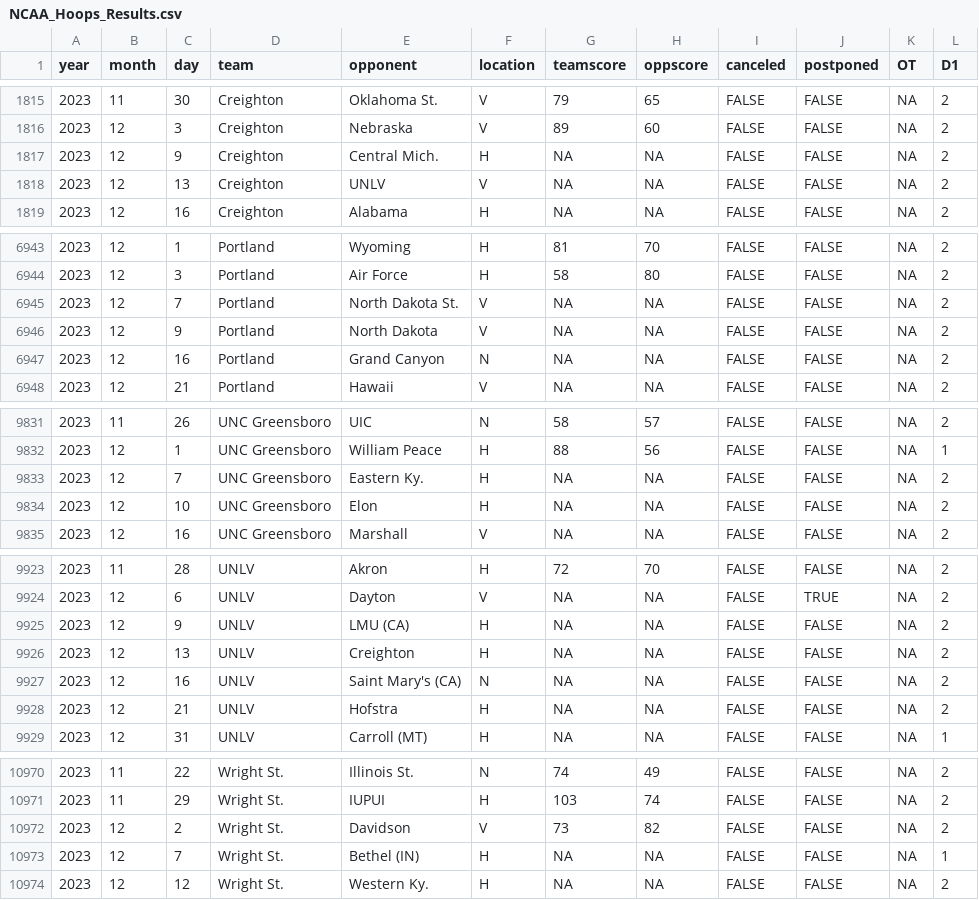
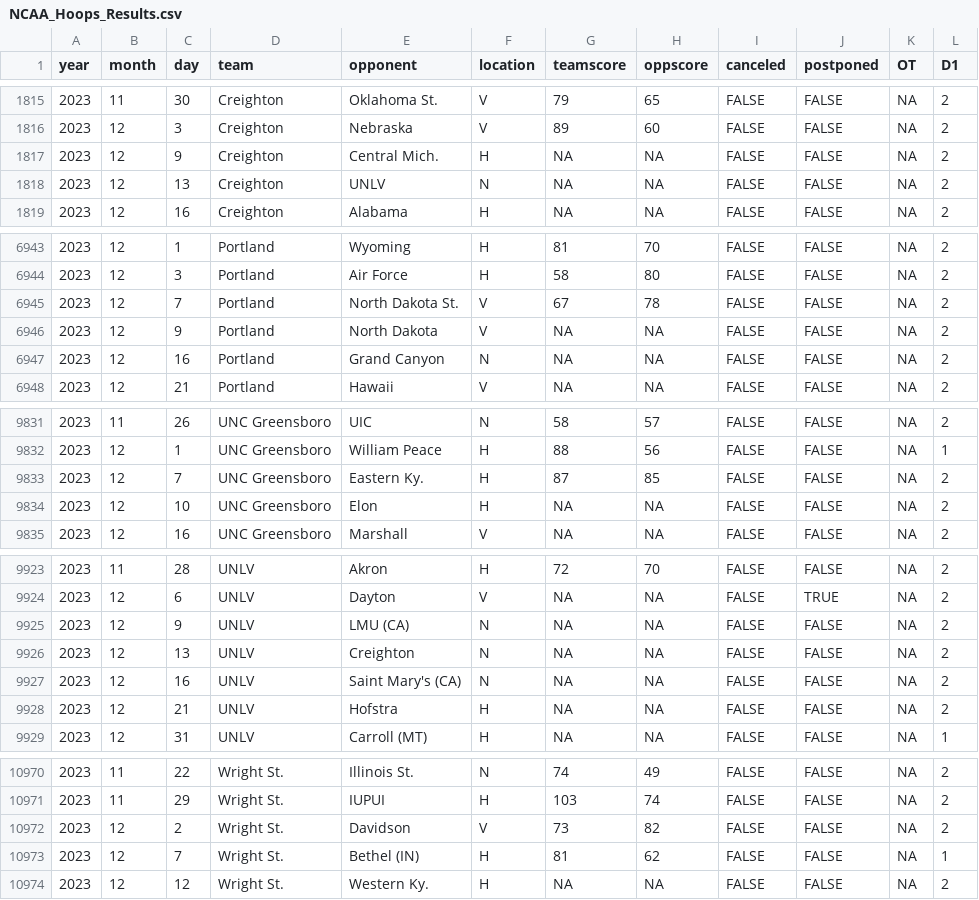
Before and after one commit to jackwarfield/cbb_rankings, a CSV file: NCAA_Hoops_Results.csv, drawn as a sheet; only a part is shown, gaps mark what is left out; the diff covers the shown part only.

```diff
--- a/NCAA_Hoops_Results.csv
+++ b/NCAA_Hoops_Results.csv
@@ -1817,3 +1817,3 @@
 2023,12,9,"Creighton","Central Mich.","H",NA,NA,FALSE,FALSE,NA,2
-2023,12,13,"Creighton","UNLV","V",NA,NA,FALSE,FALSE,NA,2
+2023,12,13,"Creighton","UNLV","N",NA,NA,FALSE,FALSE,NA,2
 2023,12,16,"Creighton","Alabama","H",NA,NA,FALSE,FALSE,NA,2
@@ -6944,3 +6944,3 @@
 2023,12,3,"Portland","Air Force","H",58,80,FALSE,FALSE,NA,2
-2023,12,7,"Portland","North Dakota St.","V",NA,NA,FALSE,FALSE,NA,2
+2023,12,7,"Portland","North Dakota St.","V",67,78,FALSE,FALSE,NA,2
 2023,12,9,"Portland","North Dakota","V",NA,NA,FALSE,FALSE,NA,2
@@ -9832,3 +9832,3 @@
 2023,12,1,"UNC Greensboro","William Peace","H",88,56,FALSE,FALSE,NA,1
-2023,12,7,"UNC Greensboro","Eastern Ky.","H",NA,NA,FALSE,FALSE,NA,2
+2023,12,7,"UNC Greensboro","Eastern Ky.","H",87,85,FALSE,FALSE,NA,2
 2023,12,10,"UNC Greensboro","Elon","H",NA,NA,FALSE,FALSE,NA,2
@@ -9924,4 +9924,4 @@
 2023,12,6,"UNLV","Dayton","V",NA,NA,FALSE,TRUE,NA,2
-2023,12,9,"UNLV","LMU (CA)","H",NA,NA,FALSE,FALSE,NA,2
-2023,12,13,"UNLV","Creighton","H",NA,NA,FALSE,FALSE,NA,2
+2023,12,9,"UNLV","LMU (CA)","N",NA,NA,FALSE,FALSE,NA,2
+2023,12,13,"UNLV","Creighton","N",NA,NA,FALSE,FALSE,NA,2
 2023,12,16,"UNLV","Saint Mary's (CA)","N",NA,NA,FALSE,FALSE,NA,2
@@ -10972,3 +10972,3 @@
 2023,12,2,"Wright St.","Davidson","V",73,82,FALSE,FALSE,NA,2
-2023,12,7,"Wright St.","Bethel (IN)","H",NA,NA,FALSE,FALSE,NA,1
+2023,12,7,"Wright St.","Bethel (IN)","H",81,62,FALSE,FALSE,NA,1
 2023,12,12,"Wright St.","Western Ky.","H",NA,NA,FALSE,FALSE,NA,2
```
Also changed, not shown: 21 edited cells elsewhere in this file, teams_2023_rankings.csv, 1 other file.
